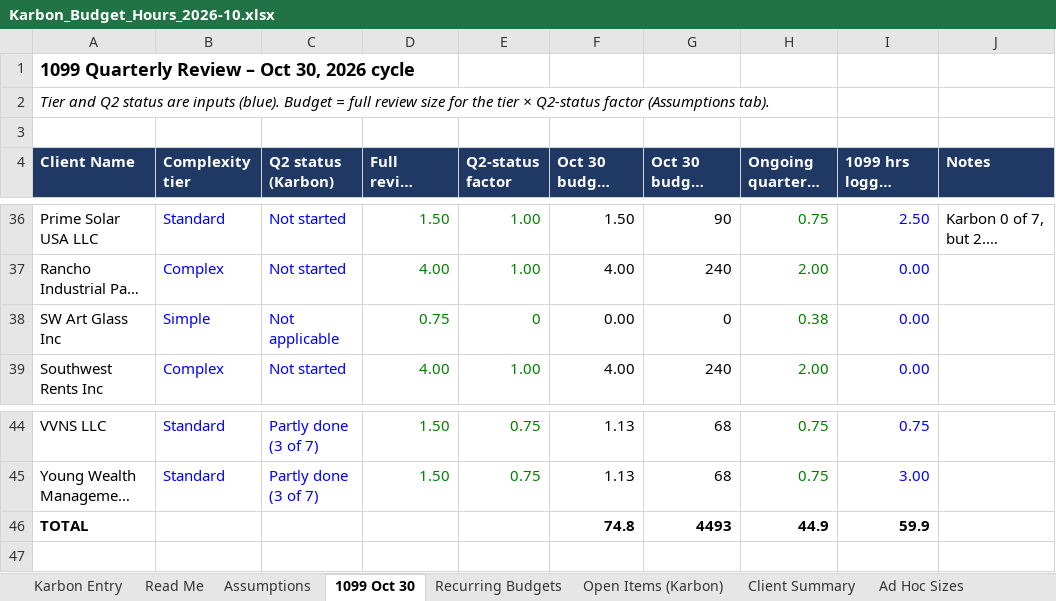
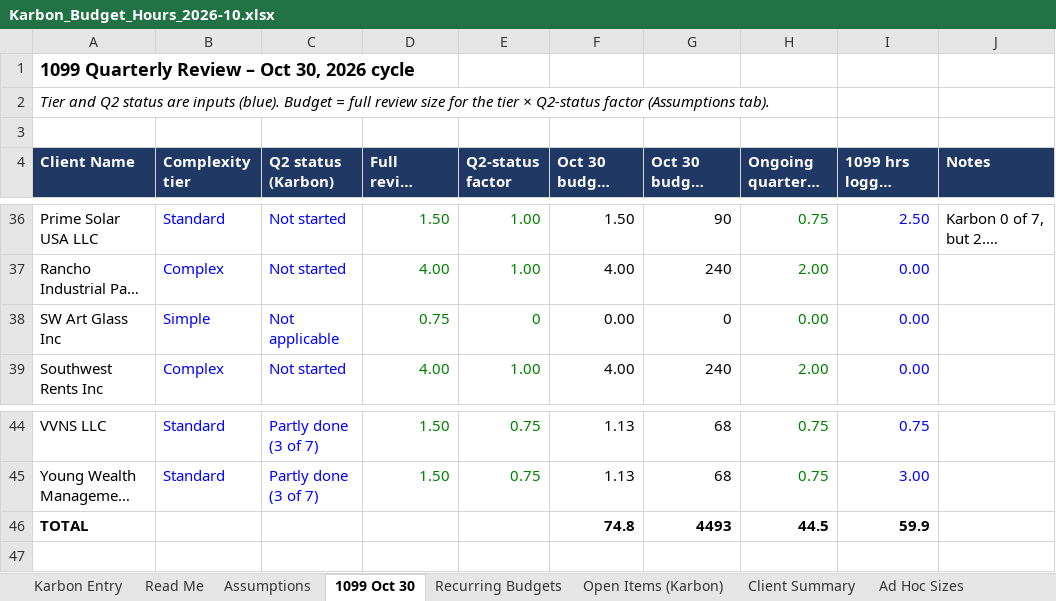
Before and after one commit to Onyxcfo/Onyx-Staff-Hours, an Excel workbook: budget-hours/Karbon_Budget_Hours_2026-10.xlsx, sheet 1099 Oct 30, drawn as a sheet; only a part is shown, gaps mark what is left out; long unchanged cells end in …; values as stored, in another font and other column widths than the file's, no borders; the diff names each change by its address in the sheet, - before the commit and + after, or states it on an @@ line.

```diff
--- a/budget-hours/Karbon_Budget_Hours_2026-10.xlsx (sheet 1099 Oct 30)
+++ b/budget-hours/Karbon_Budget_Hours_2026-10.xlsx (sheet 1099 Oct 30)
-H38 (Ongoing quarterly (hrs)): 0.38
+H38 (Ongoing quarterly (hrs)): 0.00
-H46 (Ongoing quarterly (hrs)): 44.9
+H46 (Ongoing quarterly (hrs)): 44.5
```
Also changed, not shown: sheet Open Items (Karbon), sheet Recurring Budgets, sheet Karbon Entry, sheet Client Summary, formulas that keep their value, hidden cells, 1 other file.
